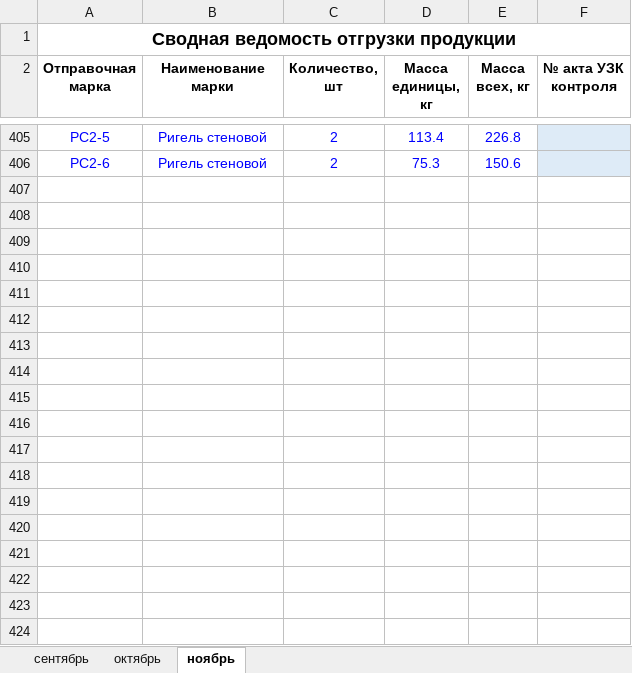
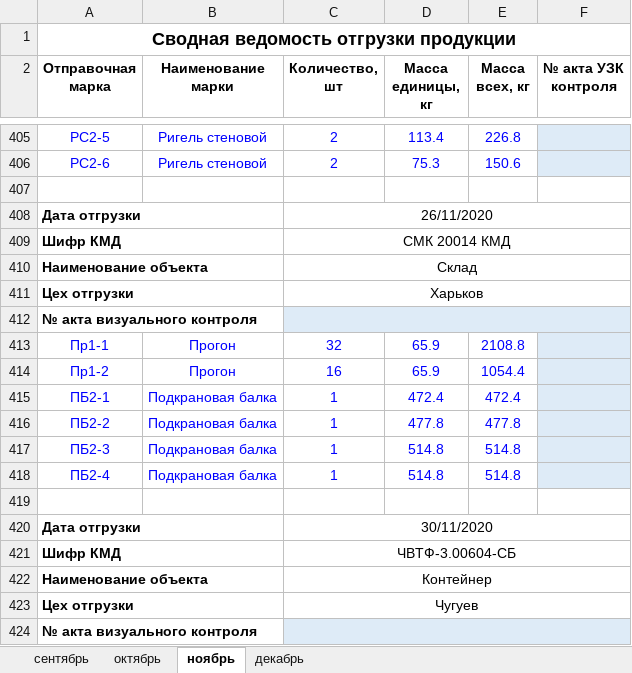
Before and after one commit to levicont/ssm, an Excel workbook: src/main/resources/templates/shipping-table.xlsx, sheet ноябрь, drawn as a sheet; only a part is shown, gaps mark what is left out; values as stored, in another font and other column widths than the file's, no borders; the diff covers the shown part only; the diff names each change by its address in the sheet, - before the commit and + after, or states it on an @@ line.

```diff
--- a/src/main/resources/templates/shipping-table.xlsx (sheet ноябрь)
+++ b/src/main/resources/templates/shipping-table.xlsx (sheet ноябрь)
+sheet tab: декабрь
+row 407: (empty)
+row 408: Дата отгрузки |  | 26/11/2020
+row 409: Шифр КМД |  | СМК 20014 КМД
+row 410: Наименование объекта |  | Склад
+row 411: Цех отгрузки |  | Харьков
+row 412: № акта визуального контроля
+row 413: Пр1-1 | Прогон | 32 | 65.9 | 2108.8
+row 414: Пр1-2 | Прогон | 16 | 65.9 | 1054.4
+row 415: ПБ2-1 | Подкрановая балка | 1 | 472.4 | 472.4
+row 416: ПБ2-2 | Подкрановая балка | 1 | 477.8 | 477.8
+row 417: ПБ2-3 | Подкрановая балка | 1 | 514.8 | 514.8
+row 418: ПБ2-4 | Подкрановая балка | 1 | 514.8 | 514.8
+row 419: (empty)
+row 420: Дата отгрузки |  | 30/11/2020
+row 421: Шифр КМД |  | ЧВТФ-3.00604-СБ
+row 422: Наименование объекта |  | Контейнер
+row 423: Цех отгрузки |  | Чугуев
+row 424: № акта визуального контроля
```
Also changed, not shown: 16 added rows elsewhere in this sheet, src/main/resources/templates/welding-journals.xlsx, 6 other files.
